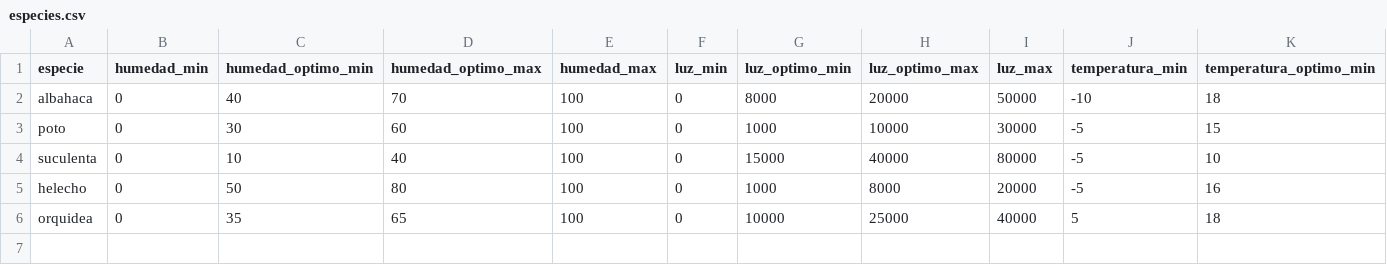
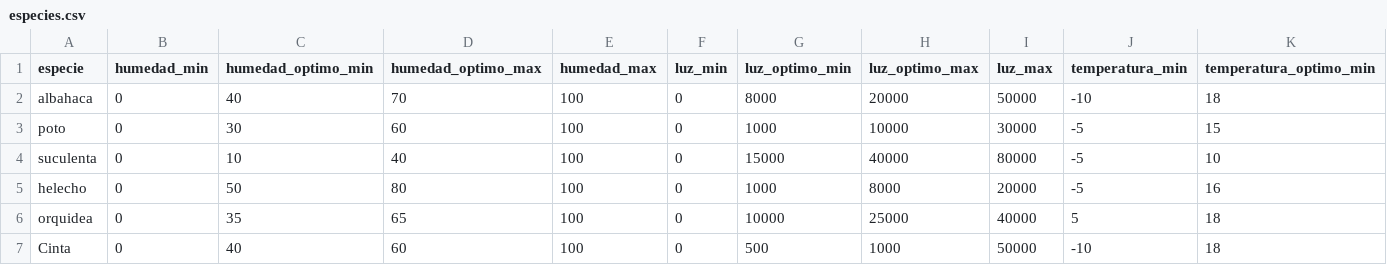
Before and after one commit to DiegoRCasallas/Arq_software_proyecto, a CSV file: backend/infraestructura/persistencia/especies.csv, drawn as a sheet; only a part is shown; rows hold the shown columns only; the diff names each change by its address in the sheet, - before the commit and + after, or states it on an @@ line.

```diff
--- a/backend/infraestructura/persistencia/especies.csv
+++ b/backend/infraestructura/persistencia/especies.csv
+row 7: Cinta | 0 | 40 | 60 | 100 | 0 | 500 | 1000 | 50000 | -10 | 18
```
Also changed, not shown: 49 other files.
